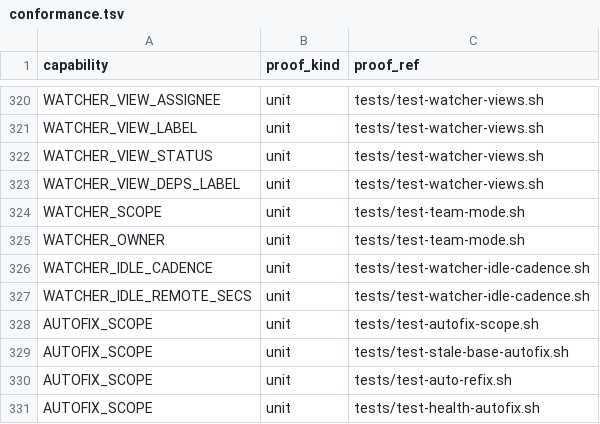
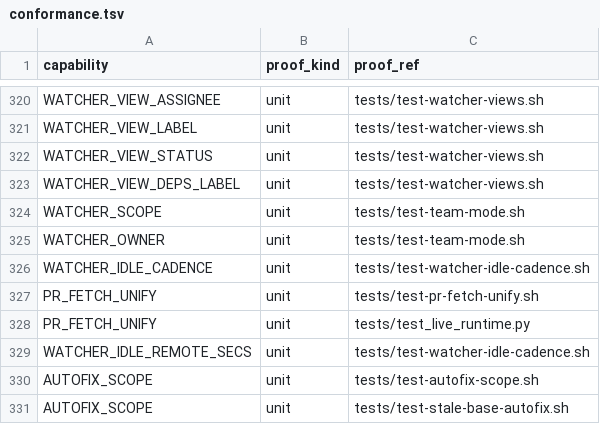
Before and after one commit to briankeegan1/herdkit, a TSV file: templates/conformance.tsv, drawn as a sheet; only a part is shown, gaps mark what is left out; the shorter side is filled out with more unchanged rows; the diff names each change by its address in the sheet, - before the commit and + after, or states it on an @@ line.

```diff
--- a/templates/conformance.tsv
+++ b/templates/conformance.tsv
+row 327: PR_FETCH_UNIFY | unit | tests/test-pr-fetch-unify.sh
+row 328: PR_FETCH_UNIFY | unit | tests/test_live_runtime.py
```
Also changed, not shown: templates/capabilities.tsv, 8 other files.
